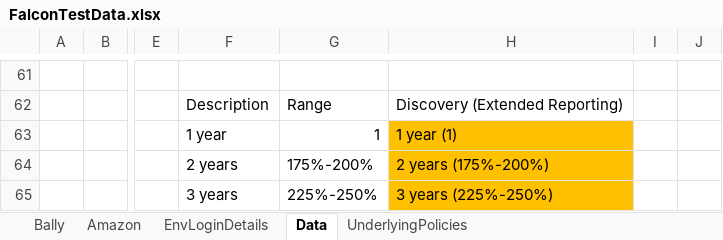
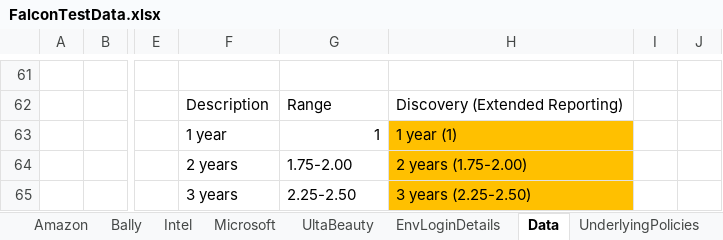
Before and after one commit to nirajamca/RFTFalcon, an Excel workbook: Data/FalconTestData.xlsx, sheet Data, drawn as a sheet; only a part is shown, gaps mark what is left out; values as stored, in another font and other column widths than the file's, no borders; the diff names each change by its address in the sheet, - before the commit and + after, or states it on an @@ line.

```diff
--- a/Data/FalconTestData.xlsx (sheet Data)
+++ b/Data/FalconTestData.xlsx (sheet Data)
+sheet tab: Intel
+sheet tab: Microsoft
+sheet tab: UltaBeauty
@@ sheet tab order changed: Amazon | Bally | Intel | Microsoft | UltaBeauty | EnvLoginDetails | Data | UnderlyingPolicies @@
-G64: 175%-200%
+G64: 1.75-2.00
-H64: 2 years (175%-200%)
+H64: 2 years (1.75-2.00)
-G65: 225%-250%
+G65: 2.25-2.50
-H65: 3 years (225%-250%)
+H65: 3 years (2.25-2.50)
```
Also changed, not shown: sheet Amazon, sheet Bally, formulas that keep their value, Data/RatingExample1_Amazon.xlsx, Data/RatingExample1_Bally.xlsx, 13 other files.
